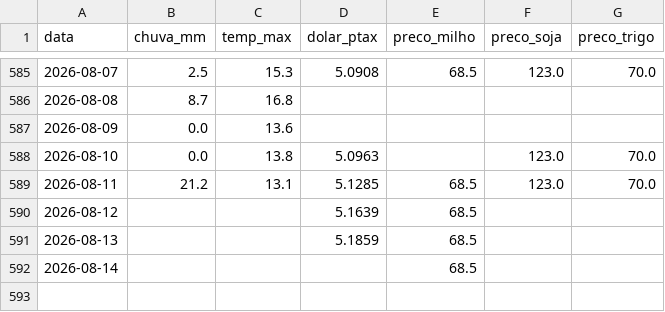
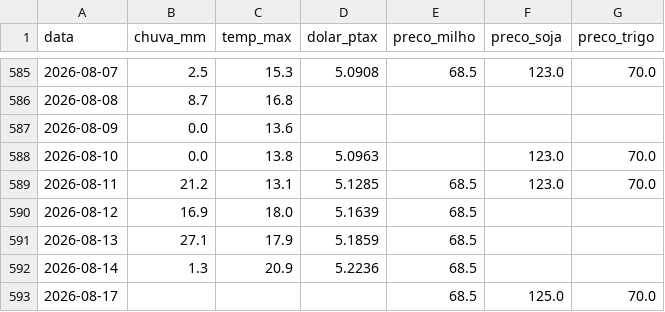
Before and after one commit to henriquereolonpain-sys/-monitor-agro-rs, a CSV file: data/processed/serie_completa.csv, drawn as a sheet; only a part is shown, gaps mark what is left out.

```diff
--- a/data/processed/serie_completa.csv
+++ b/data/processed/serie_completa.csv
@@ -589,4 +589,5 @@ data,chuva_mm,temp_max,dolar_ptax,preco_milho,preco_soja,preco_trigo
 2026-08-11,21.2,13.1,5.1285,68.5,123.0,70.0
-2026-08-12,,,5.1639,68.5,,
-2026-08-13,,,5.1859,68.5,,
-2026-08-14,,,,68.5,,
+2026-08-12,16.9,18.0,5.1639,68.5,,
+2026-08-13,27.1,17.9,5.1859,68.5,,
+2026-08-14,1.3,20.9,5.2236,68.5,,
+2026-08-17,,,,68.5,125.0,70.0
```
Also changed, not shown: data/raw/clima.csv, data/raw/precos.csv, 2 other files.
